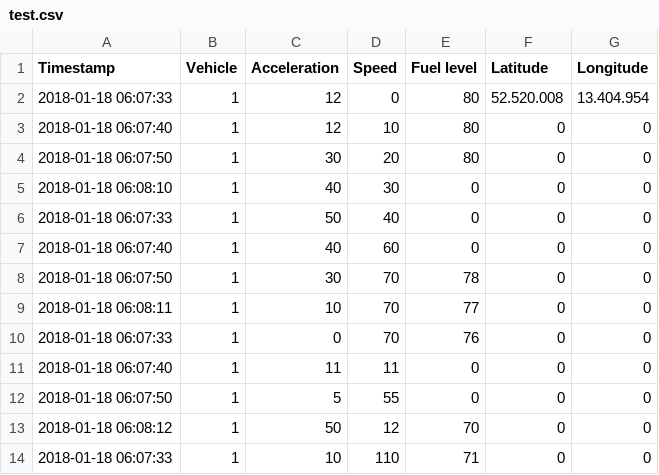
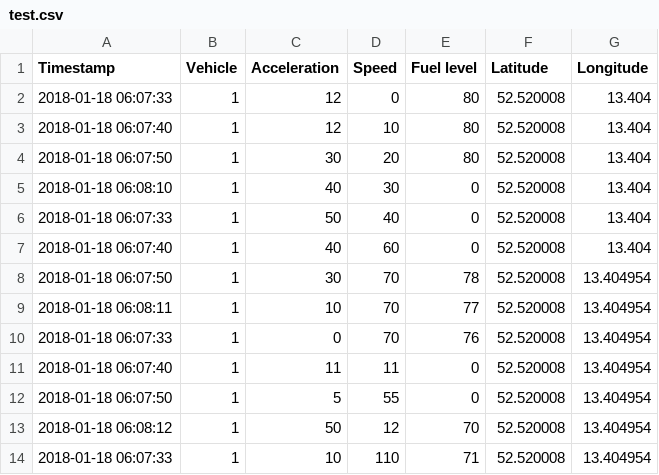
Before and after one commit to svenurbach/iot-automotive, a CSV file: test.csv, drawn as a sheet.

```diff
--- a/test.csv
+++ b/test.csv
@@ -1,14 +1,14 @@
 Timestamp;Vehicle;Acceleration;Speed;Fuel level;Latitude;Longitude
-2018-01-18 06:07:33;1;12;0;80;52.520.008;13.404.954
-2018-01-18 06:07:40;1;12;10;80;0;0
-2018-01-18 06:07:50;1;30;20;80;0;0
-2018-01-18 06:08:10;1;40;30;0;0;0
-2018-01-18 06:07:33;1;50;40;0;0;0
-2018-01-18 06:07:40;1;40;60;0;0;0
-2018-01-18 06:07:50;1;30;70;78;0;0
-2018-01-18 06:08:11;1;10;70;77;0;0
-2018-01-18 06:07:33;1;0;70;76;0;0
-2018-01-18 06:07:40;1;11;11;0;0;0
-2018-01-18 06:07:50;1;5;55;0;0;0
-2018-01-18 06:08:12;1;50;12;70;0;0
-2018-01-18 06:07:33;1;10;110;71;0;0
+2018-01-18 06:07:33;1;12;0;80;52.520008;13.404
+2018-01-18 06:07:40;1;12;10;80;52.520008;13.404
+2018-01-18 06:07:50;1;30;20;80;52.520008;13.404
+2018-01-18 06:08:10;1;40;30;0;52.520008;13.404
+2018-01-18 06:07:33;1;50;40;0;52.520008;13.404
+2018-01-18 06:07:40;1;40;60;0;52.520008;13.404
+2018-01-18 06:07:50;1;30;70;78;52.520008;13.404954
+2018-01-18 06:08:11;1;10;70;77;52.520008;13.404954
+2018-01-18 06:07:33;1;0;70;76;52.520008;13.404954
+2018-01-18 06:07:40;1;11;11;0;52.520008;13.404954
+2018-01-18 06:07:50;1;5;55;0;52.520008;13.404954
+2018-01-18 06:08:12;1;50;12;70;52.520008;13.404954
+2018-01-18 06:07:33;1;10;110;71;52.520008;13.404954
```
Also changed, not shown: 2 other files.
